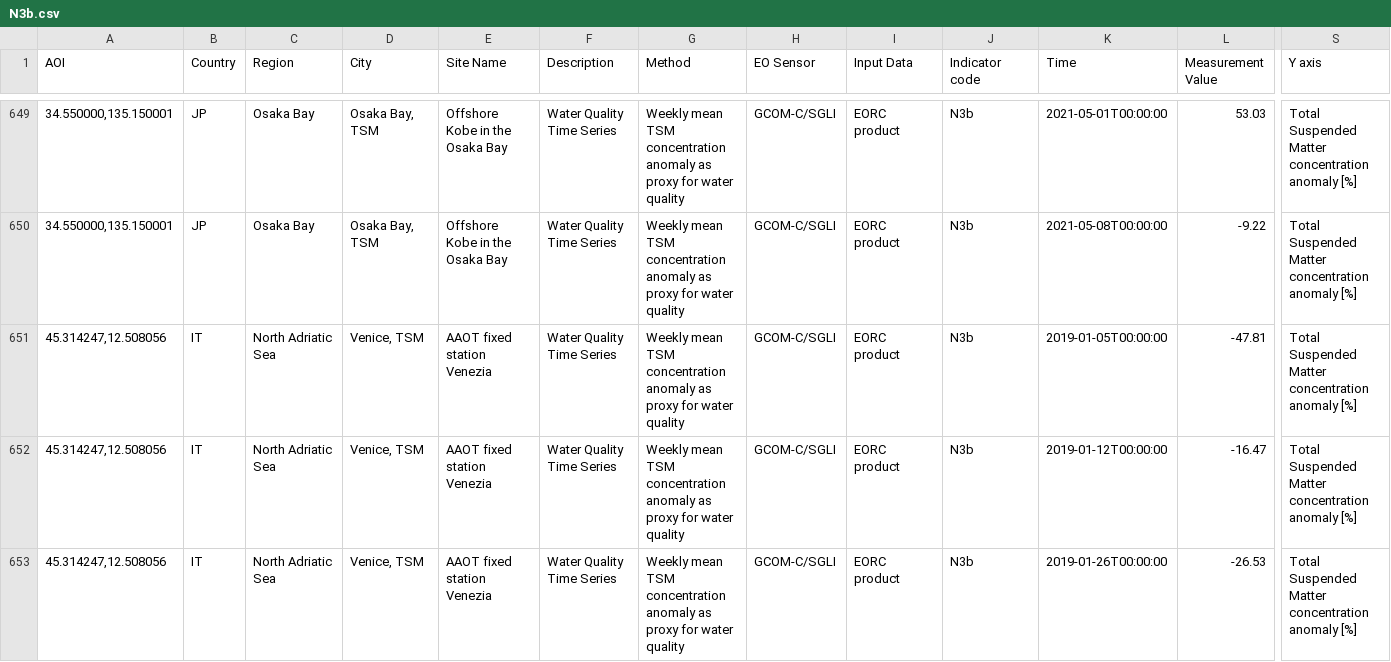
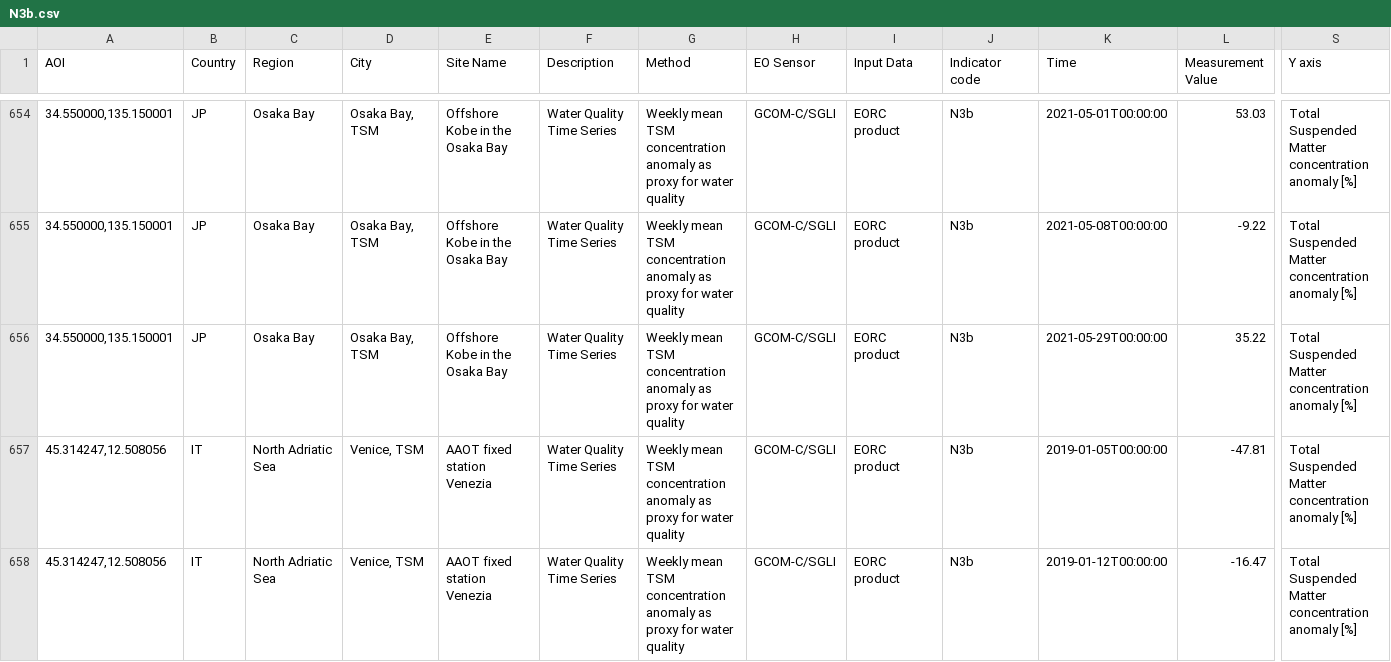
Before and after one commit to eurodatacube/eodash, a CSV file: app/public/data/trilateral/N3b.csv, drawn as a sheet; only a part is shown, gaps mark what is left out; the shorter side is filled out with more unchanged rows; rows hold the shown columns only; the diff covers the shown part only; the diff names each change by its address in the sheet, - before the commit and + after, or states it on an @@ line.

```diff
--- a/app/public/data/trilateral/N3b.csv
+++ b/app/public/data/trilateral/N3b.csv
+row 656: 34.550000,135.150001 | JP | Osaka Bay | Osaka Bay, TSM | Offshore Kobe in the Osaka Bay | Water Quality Time Series | Weekly mean TSM concentration anomaly as proxy for water quality | GCOM-C/SGLI | EORC product | N3b | 2021-05-29T00:00:00 | 35.22 | Total Suspended Matter concentration anomaly [%]
```
Also changed, not shown: 9 added rows elsewhere in this file.
